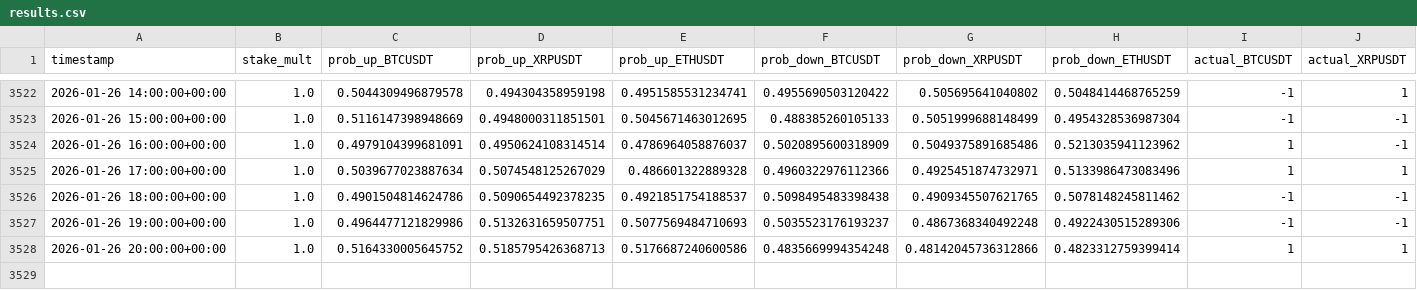
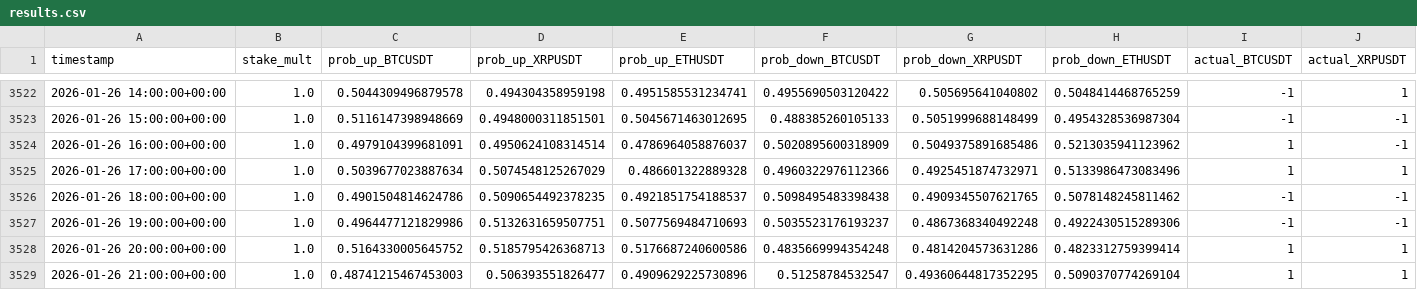
Before and after one commit to mtumalan/csvreader, a CSV file: data/results.csv, drawn as a sheet; only a part is shown, gaps mark what is left out; rows hold the shown columns only; the diff names each change by its address in the sheet, - before the commit and + after, or states it on an @@ line.

Commit message:
auto: append results up to 2026-01-27 01:03:11 UTC

```diff
--- a/data/results.csv
+++ b/data/results.csv
-G3528 (prob_down_XRPUSDT): 0.48142045736312866
+G3528 (prob_down_XRPUSDT): 0.4814204573631286
+row 3529: 2026-01-26 21:00:00+00:00 | 1.0 | 0.48741215467453003 | 0.506393551826477 | 0.4909629225730896 | 0.51258784532547 | 0.49360644817352295 | 0.5090370774269104 | 1 | 1
```
